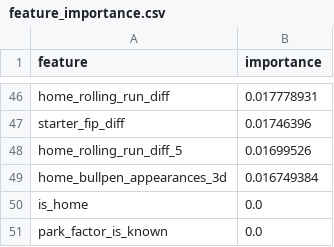
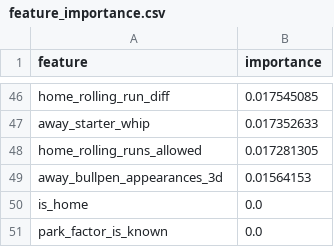
Before and after one commit to codys19/mlb-predictormlb-predictor, a CSV file: raw/feature_importance.csv, drawn as a sheet; only a part is shown, gaps mark what is left out; removed rows and columns are numbered as before the commit, all else as after; the diff covers the shown part only; the diff names each change by its address in the sheet, - before the commit and + after, or states it on an @@ line.

```diff
--- a/raw/feature_importance.csv
+++ b/raw/feature_importance.csv
-B46 (importance): 0.017778931
+B46 (importance): 0.017545085
-row 47: starter_fip_diff | 0.01746396
-row 48: home_rolling_run_diff_5 | 0.01699526
-row 49: home_bullpen_appearances_3d | 0.016749384
+row 47: away_starter_whip | 0.017352633
+row 48: home_rolling_runs_allowed | 0.017281305
+row 49: away_bullpen_appearances_3d | 0.01564153
```
Also changed, not shown: 32 added rows, 32 removed rows and 12 edited cells elsewhere in this file, 3 other files.
